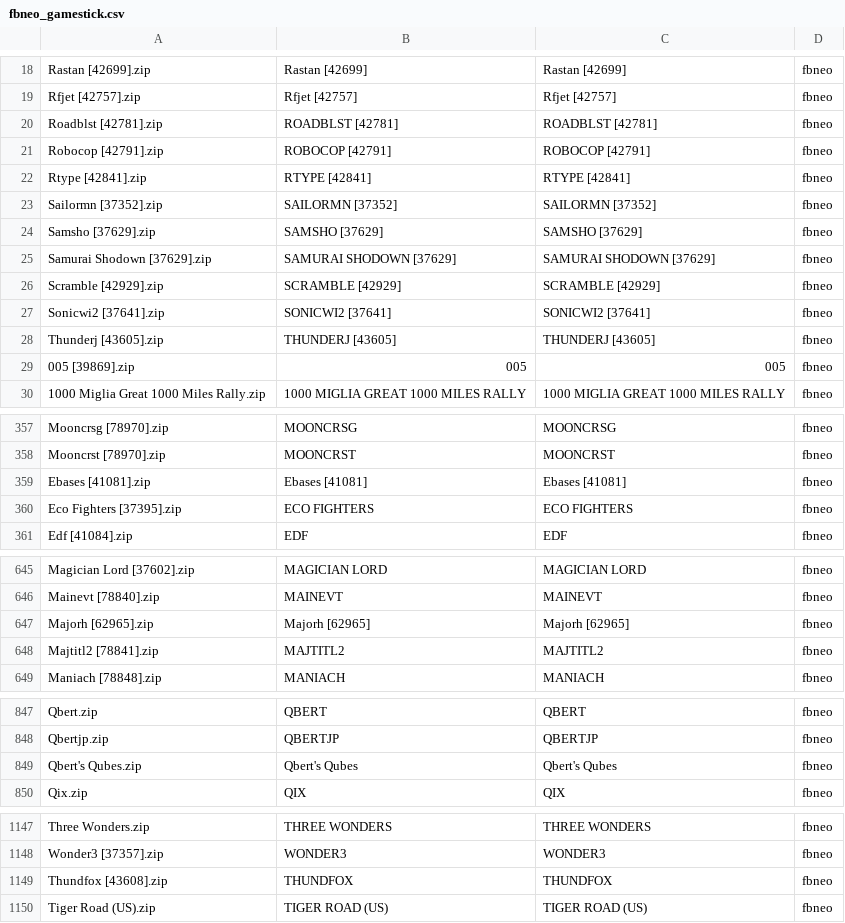
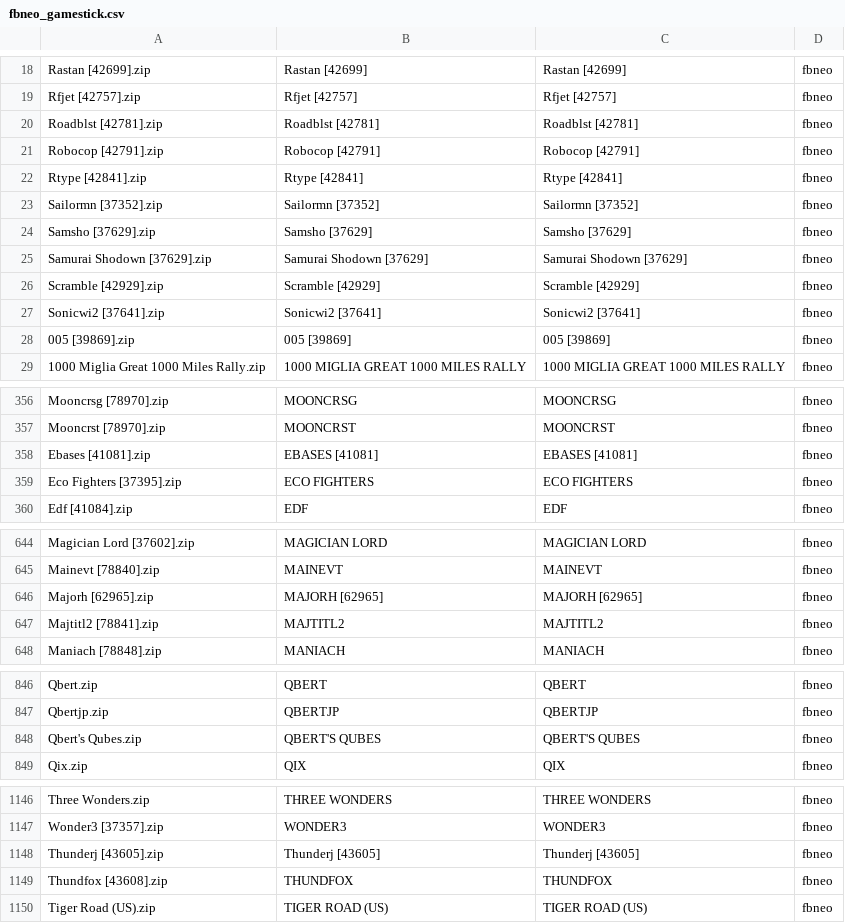
Before and after one commit to jcempro/retrodata, a CSV file: roms/fbneo/fbneo_gamestick.csv, drawn as a sheet; only a part is shown, gaps mark what is left out; the diff covers the shown part only.

```diff
--- a/roms/fbneo/fbneo_gamestick.csv
+++ b/roms/fbneo/fbneo_gamestick.csv
@@ -19,12 +19,11 @@
 "Rfjet [42757].zip","Rfjet [42757]","Rfjet [42757]","fbneo",
-"Roadblst [42781].zip","ROADBLST [42781]","ROADBLST [42781]","fbneo",
-"Robocop [42791].zip","ROBOCOP [42791]","ROBOCOP [42791]","fbneo",
-"Rtype [42841].zip","RTYPE [42841]","RTYPE [42841]","fbneo",
-"Sailormn [37352].zip","SAILORMN [37352]","SAILORMN [37352]","fbneo",
-"Samsho [37629].zip","SAMSHO [37629]","SAMSHO [37629]","fbneo",
-"Samurai Shodown [37629].zip","SAMURAI SHODOWN [37629]","SAMURAI SHODOWN [37629]","fbneo",
-"Scramble [42929].zip","SCRAMBLE [42929]","SCRAMBLE [42929]","fbneo",
-"Sonicwi2 [37641].zip","SONICWI2 [37641]","SONICWI2 [37641]","fbneo",
-"Thunderj [43605].zip","THUNDERJ [43605]","THUNDERJ [43605]","fbneo",
-"005 [39869].zip","005","005","fbneo",
+"Roadblst [42781].zip","Roadblst [42781]","Roadblst [42781]","fbneo",
+"Robocop [42791].zip","Robocop [42791]","Robocop [42791]","fbneo",
+"Rtype [42841].zip","Rtype [42841]","Rtype [42841]","fbneo",
+"Sailormn [37352].zip","Sailormn [37352]","Sailormn [37352]","fbneo",
+"Samsho [37629].zip","Samsho [37629]","Samsho [37629]","fbneo",
+"Samurai Shodown [37629].zip","Samurai Shodown [37629]","Samurai Shodown [37629]","fbneo",
+"Scramble [42929].zip","Scramble [42929]","Scramble [42929]","fbneo",
+"Sonicwi2 [37641].zip","Sonicwi2 [37641]","Sonicwi2 [37641]","fbneo",
+"005 [39869].zip","005 [39869]","005 [39869]","fbneo",
 "1000 Miglia Great 1000 Miles Rally.zip","1000 MIGLIA GREAT 1000 MILES RALLY","1000 MIGLIA GREAT 1000 MILES RALLY","fbneo",
@@ -358,3 +357,3 @@
 "Mooncrst [78970].zip","MOONCRST","MOONCRST","fbneo",
-"Ebases [41081].zip","Ebases [41081]","Ebases [41081]","fbneo",
+"Ebases [41081].zip","EBASES [41081]","EBASES [41081]","fbneo",
 "Eco Fighters [37395].zip","ECO FIGHTERS","ECO FIGHTERS","fbneo",
@@ -646,3 +645,3 @@
 "Mainevt [78840].zip","MAINEVT","MAINEVT","fbneo",
-"Majorh [62965].zip","Majorh [62965]","Majorh [62965]","fbneo",
+"Majorh [62965].zip","MAJORH [62965]","MAJORH [62965]","fbneo",
 "Majtitl2 [78841].zip","MAJTITL2","MAJTITL2","fbneo",
@@ -848,3 +847,3 @@
 "Qbertjp.zip","QBERTJP","QBERTJP","fbneo",
-"Qbert's Qubes.zip","Qbert's Qubes","Qbert's Qubes","fbneo",
+"Qbert's Qubes.zip","QBERT'S QUBES","QBERT'S QUBES","fbneo",
 "Qix.zip","QIX","QIX","fbneo",
@@ -1148,2 +1147,3 @@
 "Wonder3 [37357].zip","WONDER3","WONDER3","fbneo",
+"Thunderj [43605].zip","Thunderj [43605]","Thunderj [43605]","fbneo",
 "Thundfox [43608].zip","THUNDFOX","THUNDFOX","fbneo",
```
Also changed, not shown: 4 edited cells elsewhere in this file, 2 other files.
